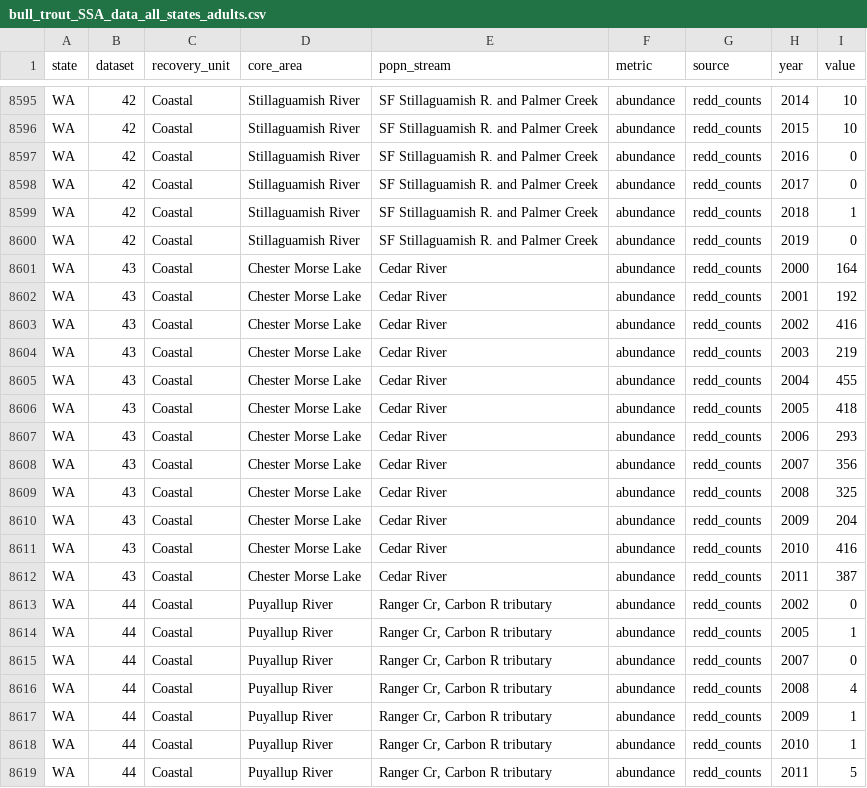
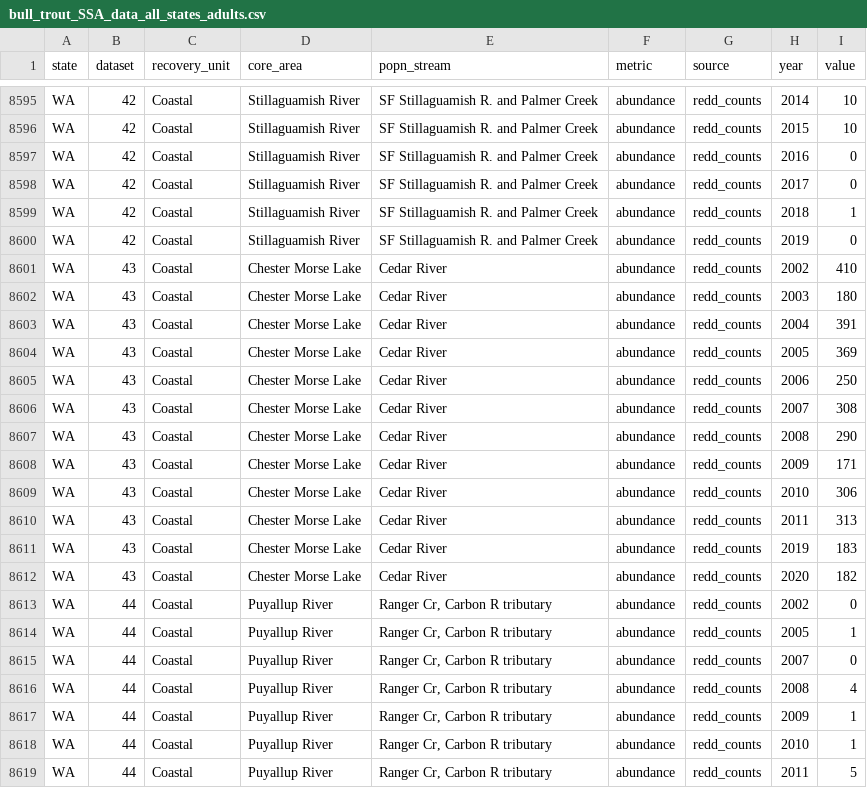
Before and after one commit to mdscheuerell/bulltrout, a CSV file: data/clean/bull_trout_SSA_data_all_states_adults.csv, drawn as a sheet; only a part is shown, gaps mark what is left out; the diff covers the shown part only.

```diff
--- a/data/clean/bull_trout_SSA_data_all_states_adults.csv
+++ b/data/clean/bull_trout_SSA_data_all_states_adults.csv
@@ -8600,14 +8600,14 @@ WA,42,Coastal,Stillaguamish River,SF Stillaguamish R. and Palmer Creek,abundance
 WA,42,Coastal,Stillaguamish River,SF Stillaguamish R. and Palmer Creek,abundance,redd_counts,2019,0
-WA,43,Coastal,Chester Morse Lake,Cedar River,abundance,redd_counts,2000,164
-WA,43,Coastal,Chester Morse Lake,Cedar River,abundance,redd_counts,2001,192
-WA,43,Coastal,Chester Morse Lake,Cedar River,abundance,redd_counts,2002,416
-WA,43,Coastal,Chester Morse Lake,Cedar River,abundance,redd_counts,2003,219
-WA,43,Coastal,Chester Morse Lake,Cedar River,abundance,redd_counts,2004,455
-WA,43,Coastal,Chester Morse Lake,Cedar River,abundance,redd_counts,2005,418
-WA,43,Coastal,Chester Morse Lake,Cedar River,abundance,redd_counts,2006,293
-WA,43,Coastal,Chester Morse Lake,Cedar River,abundance,redd_counts,2007,356
-WA,43,Coastal,Chester Morse Lake,Cedar River,abundance,redd_counts,2008,325
-WA,43,Coastal,Chester Morse Lake,Cedar River,abundance,redd_counts,2009,204
-WA,43,Coastal,Chester Morse Lake,Cedar River,abundance,redd_counts,2010,416
-WA,43,Coastal,Chester Morse Lake,Cedar River,abundance,redd_counts,2011,387
+WA,43,Coastal,Chester Morse Lake,Cedar River,abundance,redd_counts,2002,410
+WA,43,Coastal,Chester Morse Lake,Cedar River,abundance,redd_counts,2003,180
+WA,43,Coastal,Chester Morse Lake,Cedar River,abundance,redd_counts,2004,391
+WA,43,Coastal,Chester Morse Lake,Cedar River,abundance,redd_counts,2005,369
+WA,43,Coastal,Chester Morse Lake,Cedar River,abundance,redd_counts,2006,250
+WA,43,Coastal,Chester Morse Lake,Cedar River,abundance,redd_counts,2007,308
+WA,43,Coastal,Chester Morse Lake,Cedar River,abundance,redd_counts,2008,290
+WA,43,Coastal,Chester Morse Lake,Cedar River,abundance,redd_counts,2009,171
+WA,43,Coastal,Chester Morse Lake,Cedar River,abundance,redd_counts,2010,306
+WA,43,Coastal,Chester Morse Lake,Cedar River,abundance,redd_counts,2011,313
+WA,43,Coastal,Chester Morse Lake,Cedar River,abundance,redd_counts,2019,183
+WA,43,Coastal,Chester Morse Lake,Cedar River,abundance,redd_counts,2020,182
 WA,44,Coastal,Puyallup River,"Ranger Cr, Carbon R tributary",abundance,redd_counts,2002,0
```
Also changed, not shown: 12 removed rows and 17 edited cells elsewhere in this file, data/clean/bull_trout_SSA_data_all_states.csv.
